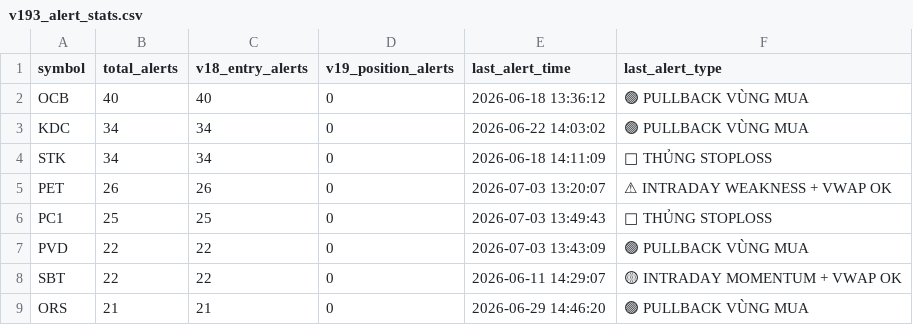
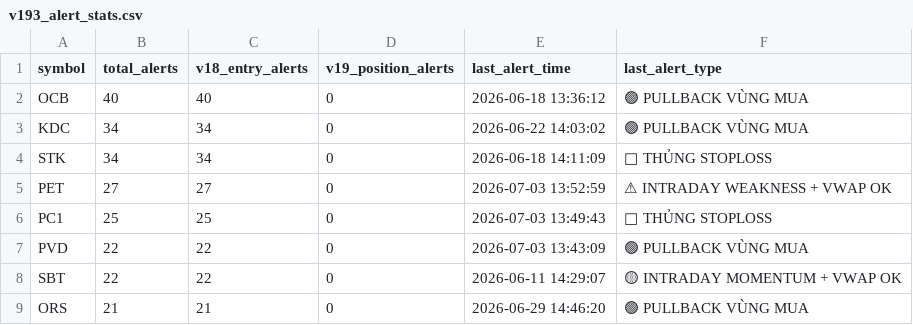
Before and after one commit to tothanhhai02090286-rgb/trading-bot-vn, a CSV file: tracker_output/v193_alert_stats.csv, drawn as a sheet; only a part is shown; the diff names each change by its address in the sheet, - before the commit and + after, or states it on an @@ line.

Commit message:
V19.3.1 journal sync: update alert stats

```diff
--- a/tracker_output/v193_alert_stats.csv
+++ b/tracker_output/v193_alert_stats.csv
-B5 (total_alerts): 26
+B5 (total_alerts): 27
-C5 (v18_entry_alerts): 26
+C5 (v18_entry_alerts): 27
-E5 (last_alert_time): 2026-07-03 13:20:07
+E5 (last_alert_time): 2026-07-03 13:52:59
```
